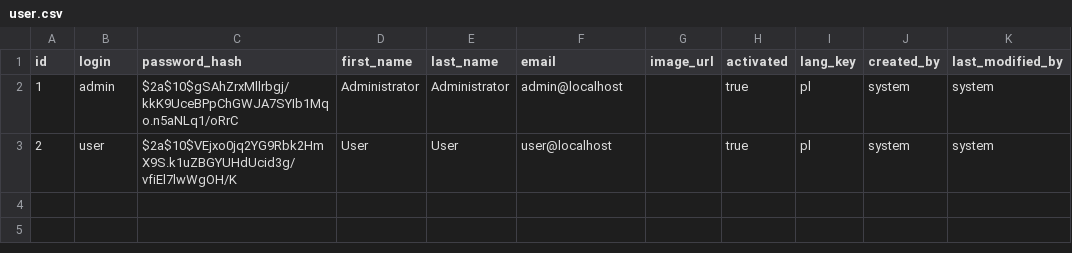
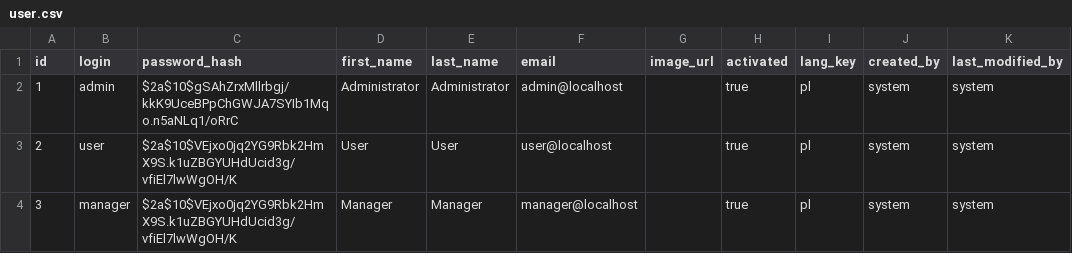
Before and after one commit to pitbroo/WholeSaler-Market, a CSV file: src/main/resources/config/liquibase/data/user.csv, drawn as a sheet.

```diff
--- a/src/main/resources/config/liquibase/data/user.csv
+++ b/src/main/resources/config/liquibase/data/user.csv
@@ -3 +3,2 @@ id;login;password_hash;first_name;last_name;email;image_url;activated;lang_key;c
 2;user;$2a$10$VEjxo0jq2YG9Rbk2HmX9S.k1uZBGYUHdUcid3g/vfiEl7lwWgOH/K;User;User;user@localhost;;true;pl;system;system
+3;manager;$2a$10$VEjxo0jq2YG9Rbk2HmX9S.k1uZBGYUHdUcid3g/vfiEl7lwWgOH/K;Manager;Manager;manager@localhost;;true;pl;system;system
```
Also changed, not shown: 3 other files.
